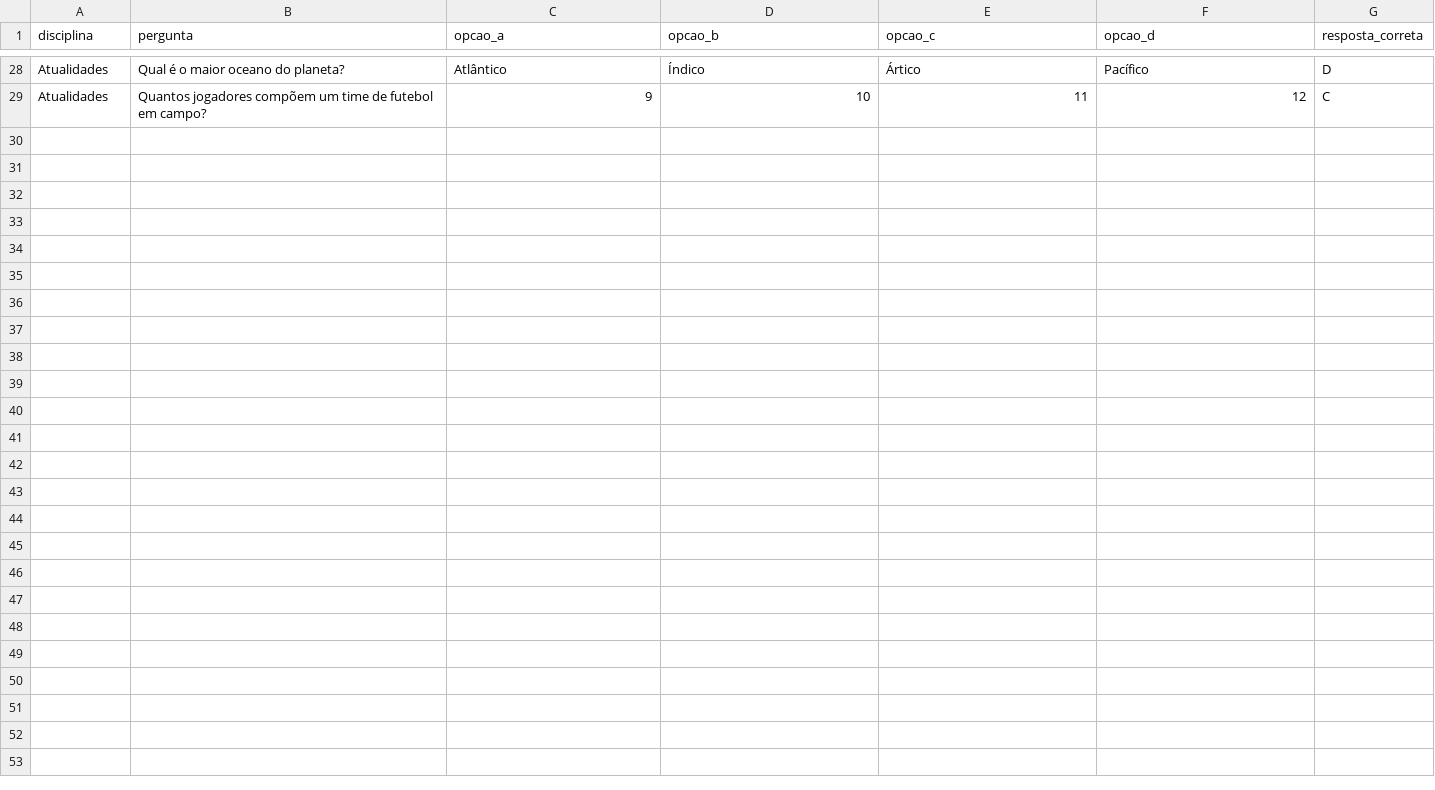
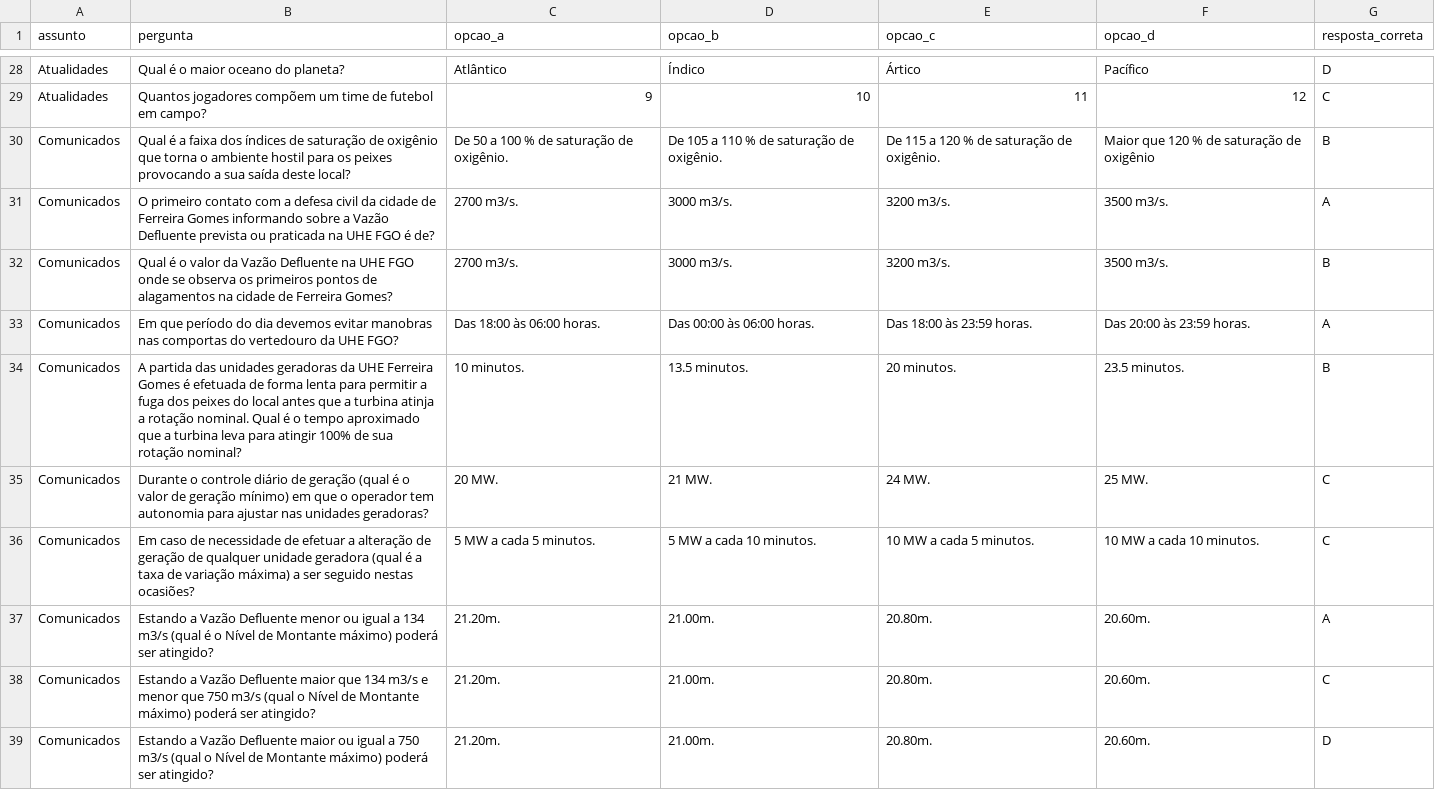
Before and after one commit to nmaganha/Cod_completo, a CSV file: banco_questoes_click23.csv, drawn as a sheet; only a part is shown, gaps mark what is left out; the diff covers the shown part only.

```diff
--- a/banco_questoes_click23.csv
+++ b/banco_questoes_click23.csv
@@ -1 +1 @@
-disciplina,pergunta,opcao_a,opcao_b,opcao_c,opcao_d,resposta_correta
+assunto,pergunta,opcao_a,opcao_b,opcao_c,opcao_d,resposta_correta
@@ -29 +29,11 @@ Atualidades,Qual é o maior oceano do planeta?,Atlântico,Índico,Ártico,Pacíf
 Atualidades,Quantos jogadores compõem um time de futebol em campo?,9,10,11,12,C
+Comunicados,Qual é a faixa dos índices de saturação de oxigênio que torna o ambiente hostil para os peixes provocando a sua saída deste local?,De 50 a 100 % de saturação de oxigênio.,De 105 a 110 % de saturação de oxigênio.,De 115 a 120 % de saturação de oxigênio.,Maior que 120 % de saturação de oxigênio,B
+Comunicados,O primeiro contato com a defesa civil da cidade de Ferreira Gomes informando sobre a Vazão Defluente prevista ou praticada na UHE FGO é de?,2700 m3/s.,3000 m3/s.,3200 m3/s.,3500 m3/s.,A
+Comunicados,Qual é o valor da Vazão Defluente na UHE FGO onde se observa os primeiros pontos de alagamentos na cidade de Ferreira Gomes?,2700 m3/s.,3000 m3/s.,3200 m3/s.,3500 m3/s.,B
+Comunicados,Em que período do dia devemos evitar manobras nas comportas do vertedouro da UHE FGO?,Das 18:00 às 06:00 horas.,Das 00:00 às 06:00 horas.,Das 18:00 às 23:59 horas.,Das 20:00 às 23:59 horas.,A
+Comunicados,A partida das unidades geradoras da UHE Ferreira Gomes é efetuada de forma lenta para permitir a fuga dos peixes do local antes que a turbina atinja a rotação nominal. Qual é o tempo aproximado que a turbina leva para atingir 100% de sua rotação nominal?,10 minutos.,13.5 minutos.,20 minutos.,23.5 minutos.,B
+Comunicados,Durante o controle diário de geração (qual é o valor de geração mínimo) em que o operador tem autonomia para ajustar nas unidades geradoras?,20 MW.,21 MW.,24 MW.,25 MW.,C
+Comunicados,Em caso de necessidade de efetuar a alteração de geração de qualquer unidade geradora (qual é a taxa de variação máxima) a ser seguido nestas ocasiões?,5 MW a cada 5 minutos.,5 MW a cada 10 minutos.,10 MW a cada 5 minutos.,10 MW a cada 10 minutos.,C
+Comunicados,Estando a Vazão Defluente menor ou igual a 134 m3/s (qual é o Nível de Montante máximo) poderá ser atingido?,21.20m.,21.00m.,20.80m.,20.60m.,A
+Comunicados,Estando a Vazão Defluente maior que 134 m3/s e menor que 750 m3/s (qual o Nível de Montante máximo) poderá ser atingido?,21.20m.,21.00m.,20.80m.,20.60m.,C
+Comunicados,Estando a Vazão Defluente maior ou igual a 750 m3/s (qual o Nível de Montante máximo) poderá ser atingido?,21.20m.,21.00m.,20.80m.,20.60m.,D
```
Also changed, not shown: 9 added rows elsewhere in this file, 3 other files.
